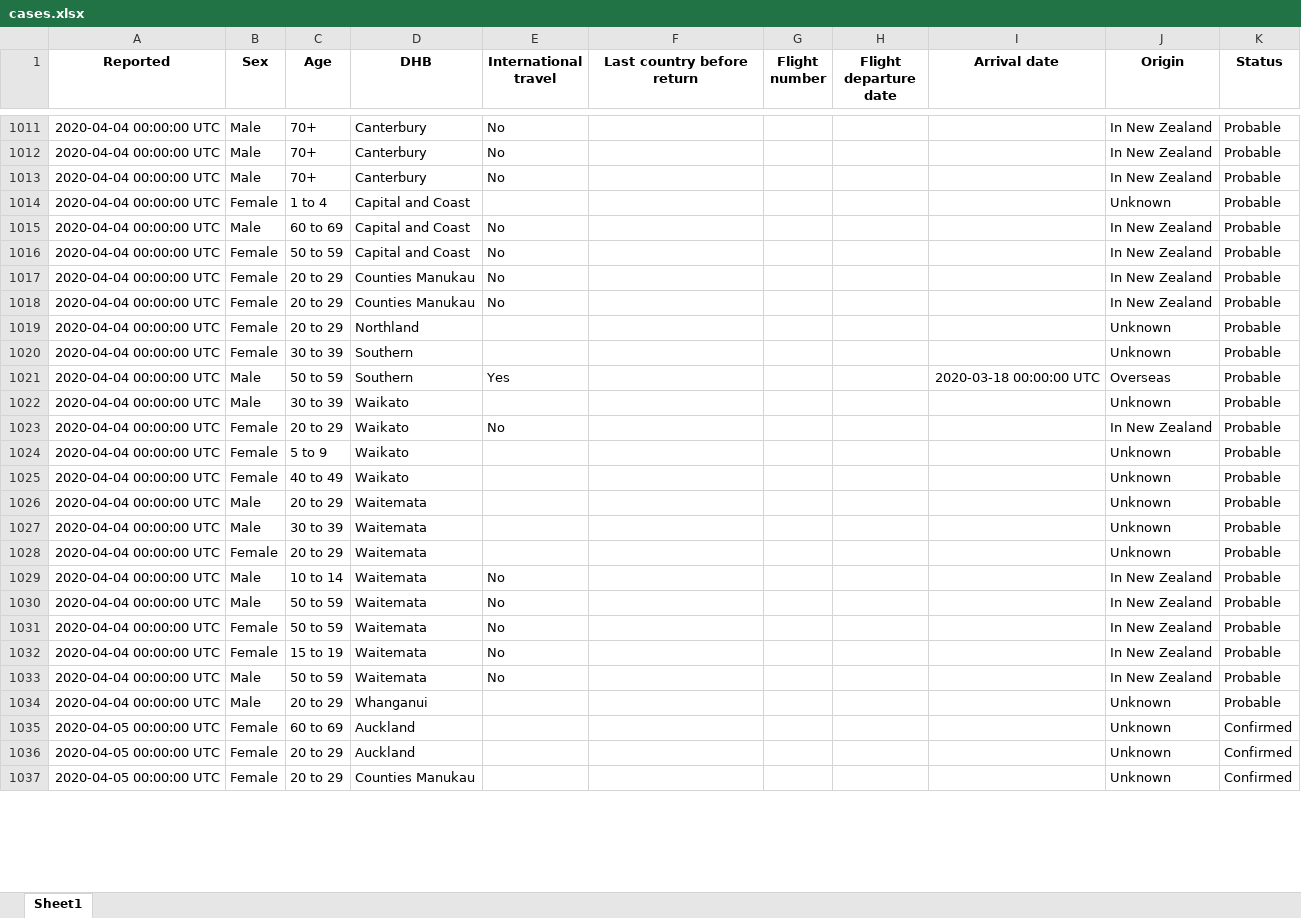
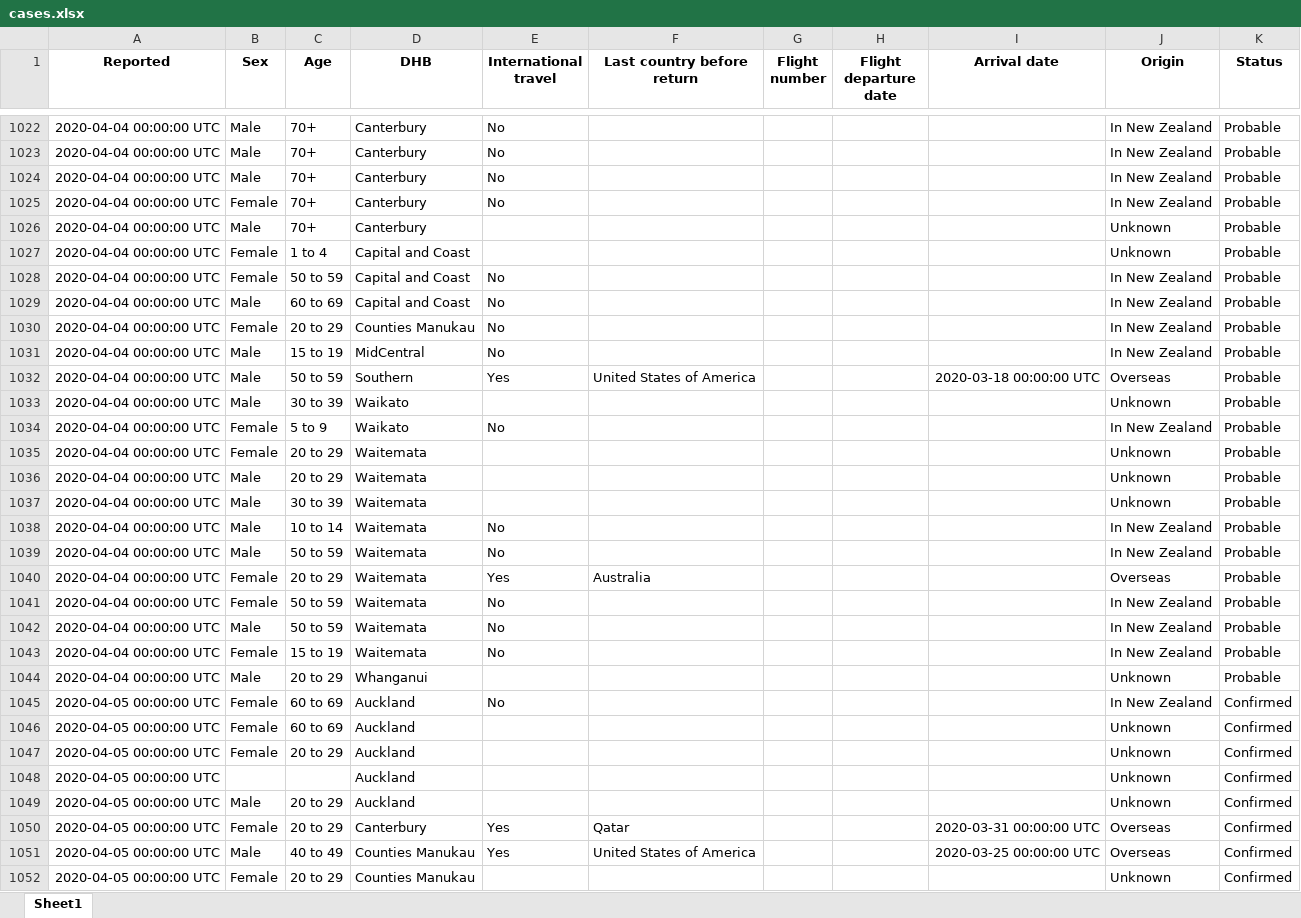
Before and after one commit to nzherald/nz-covid19-data, an Excel workbook: data/cases.xlsx, sheet Sheet1, drawn as a sheet; only a part is shown, gaps mark what is left out; values as stored, in another font and other column widths than the file's, no borders; removed rows and columns are numbered as before the commit, all else as after; the diff covers the shown part only; the diff names each change by its address in the sheet, - before the commit and + after, or states it on an @@ line.

Commit message:
update from MoH April 6 spreadsheet

```diff
--- a/data/cases.xlsx (sheet Sheet1)
+++ b/data/cases.xlsx (sheet Sheet1)
+row 1025: 2020-04-04 00:00:00 UTC | Female | 70+ | Canterbury | No |  |  |  |  | In New Zealand | Probable
@@ row 1004 moved to row 1026: 2020-04-04 00:00:00 UTC @@
@@ row 1016 moved to row 1028: 2020-04-04 00:00:00 UTC @@
-B1031 (Sex): Female
+B1031 (Sex): Male
-C1031 (Age): 20 to 29
+C1031 (Age): 15 to 19
-D1031 (DHB): Counties Manukau
+D1031 (DHB): MidCentral
-row 1019: 2020-04-04 00:00:00 UTC | Female | 20 to 29 | Northland |  |  |  |  |  | Unknown | Probable
-row 1020: 2020-04-04 00:00:00 UTC | Female | 30 to 39 | Southern |  |  |  |  |  | Unknown | Probable
-F1032 (Last country before return): (empty)
+F1032 (Last country before return): United States of America
-C1034 (Age): 20 to 29
+C1034 (Age): 5 to 9
-row 1024: 2020-04-04 00:00:00 UTC | Female | 5 to 9 | Waikato |  |  |  |  |  | Unknown | Probable
-C1035 (Age): 40 to 49
+C1035 (Age): 20 to 29
-D1035 (DHB): Waikato
+D1035 (DHB): Waitemata
-row 1028: 2020-04-04 00:00:00 UTC | Female | 20 to 29 | Waitemata |  |  |  |  |  | Unknown | Probable
+row 1040: 2020-04-04 00:00:00 UTC | Female | 20 to 29 | Waitemata | Yes | Australia |  |  |  | Overseas | Probable
@@ row 1033 moved to row 1042: 2020-04-04 00:00:00 UTC @@
+row 1045: 2020-04-05 00:00:00 UTC | Female | 60 to 69 | Auckland | No |  |  |  |  | In New Zealand | Confirmed
+row 1048: 2020-04-05 00:00:00 UTC |  |  | Auckland |  |  |  |  |  | Unknown | Confirmed
+row 1049: 2020-04-05 00:00:00 UTC | Male | 20 to 29 | Auckland |  |  |  |  |  | Unknown | Confirmed
+row 1050: 2020-04-05 00:00:00 UTC | Female | 20 to 29 | Canterbury | Yes | Qatar |  |  | 2020-03-31 00:00:00 UTC | Overseas | Confirmed
+row 1051: 2020-04-05 00:00:00 UTC | Male | 40 to 49 | Counties Manukau | Yes | United States of America |  |  | 2020-03-25 00:00:00 UTC | Overseas | Confirmed
```
Also changed, not shown: 74 added rows, 10 removed rows, 211 moved rows and 73 edited cells elsewhere in this sheet, 4 other files.
